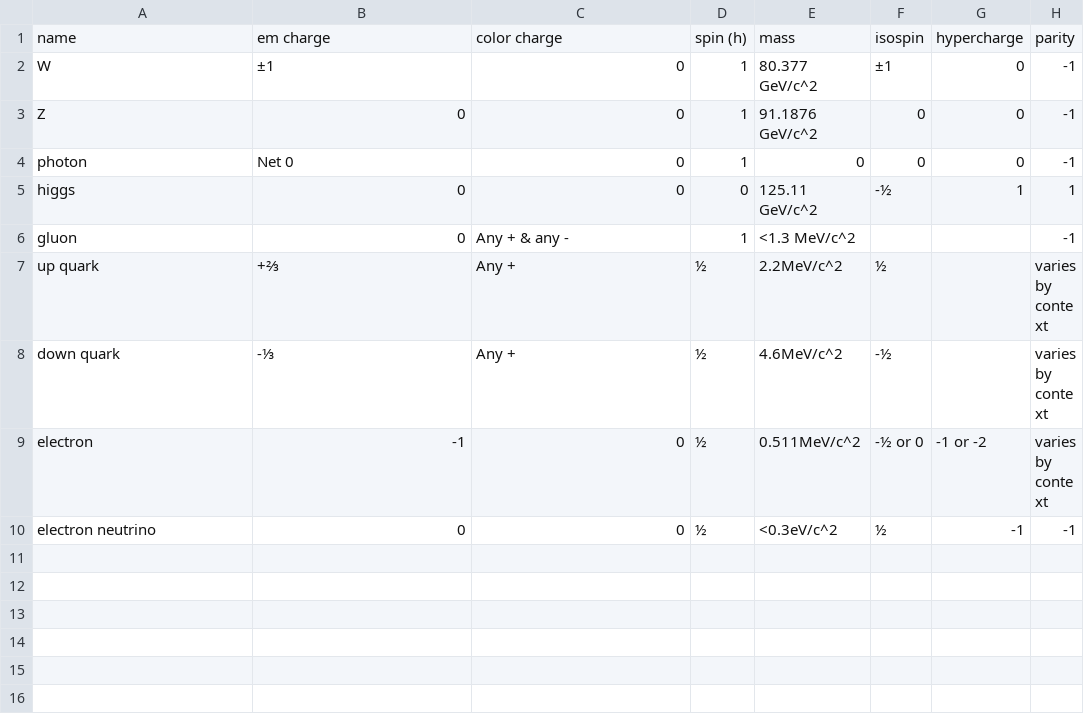
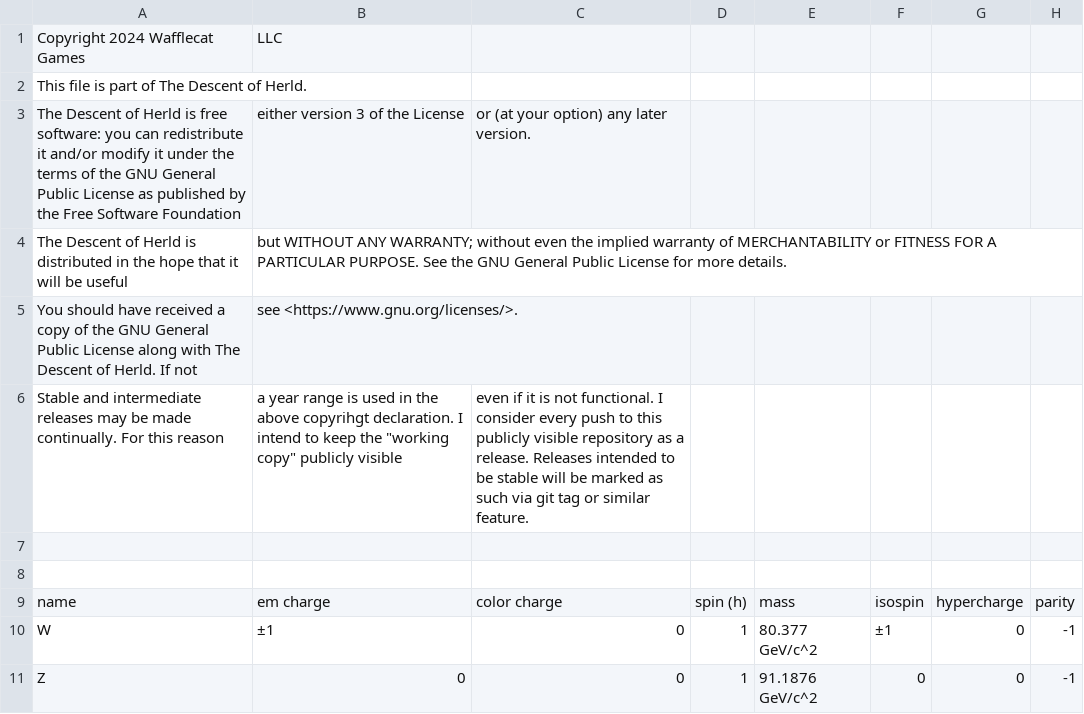
Before and after one commit to memory-thrasher/descent-of-herld, a CSV file: docs/development_notes/particles.csv, drawn as a sheet; only a part is shown; the shorter side is filled out with more unchanged rows; the diff names each change by its address in the sheet, - before the commit and + after, or states it on an @@ line.

```diff
--- a/docs/development_notes/particles.csv
+++ b/docs/development_notes/particles.csv
+row 1: Copyright 2024 Wafflecat Games | LLC
+row 2: This file is part of The Descent of Herld.
+row 3: The Descent of Herld is free software: you can redistribute it and/or modify it under the terms of the GNU General Public License as published by the Free Software Foundation | either version 3 of the License | or (at your option) any later version.
+row 4: The Descent of Herld is distributed in the hope that it will be useful | but WITHOUT ANY WARRANTY; without even the implied warranty of MERCHANTABILITY or FITNESS FOR A PARTICULAR PURPOSE. See the GNU General Public License for more details.
+row 5: You should have received a copy of the GNU General Public License along with The Descent of Herld. If not | see <https://www.gnu.org/licenses/>.
+row 6: Stable and intermediate releases may be made continually. For this reason | a year range is used in the above copyrihgt declaration. I intend to keep the "working copy" publicly visible | even if it is not functional. I consider every push to this publicly visible repository as a release. Releases intended to be stable will be marked as such via git tag or similar feature.
+row 7: (empty)
+row 8: (empty)
```
Also changed, not shown: 2 other files.
